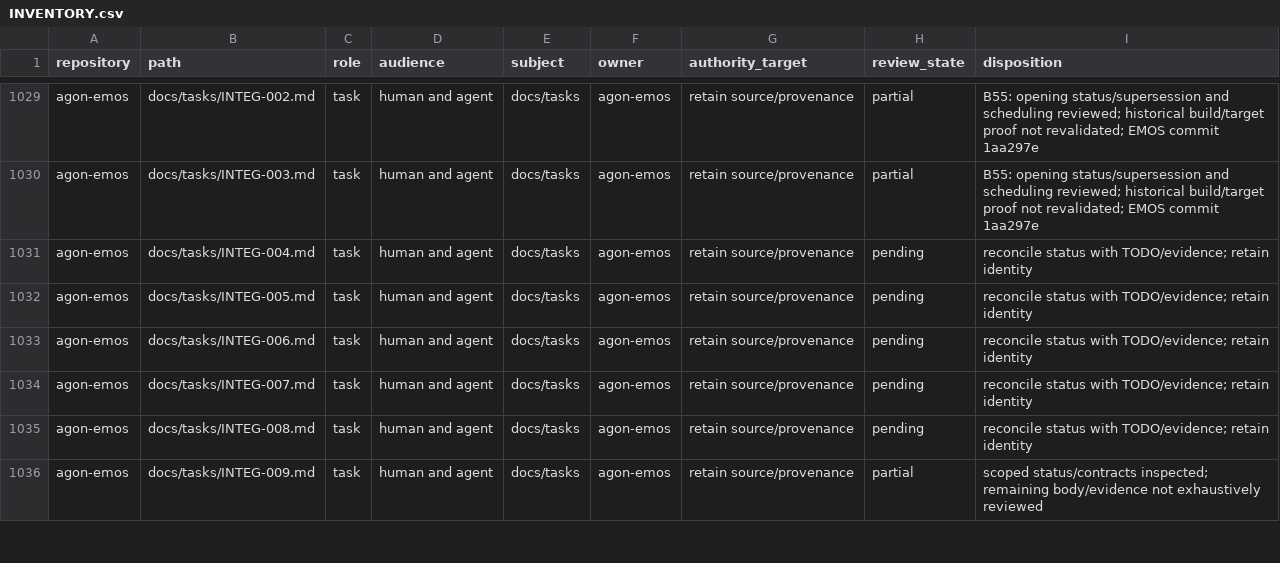
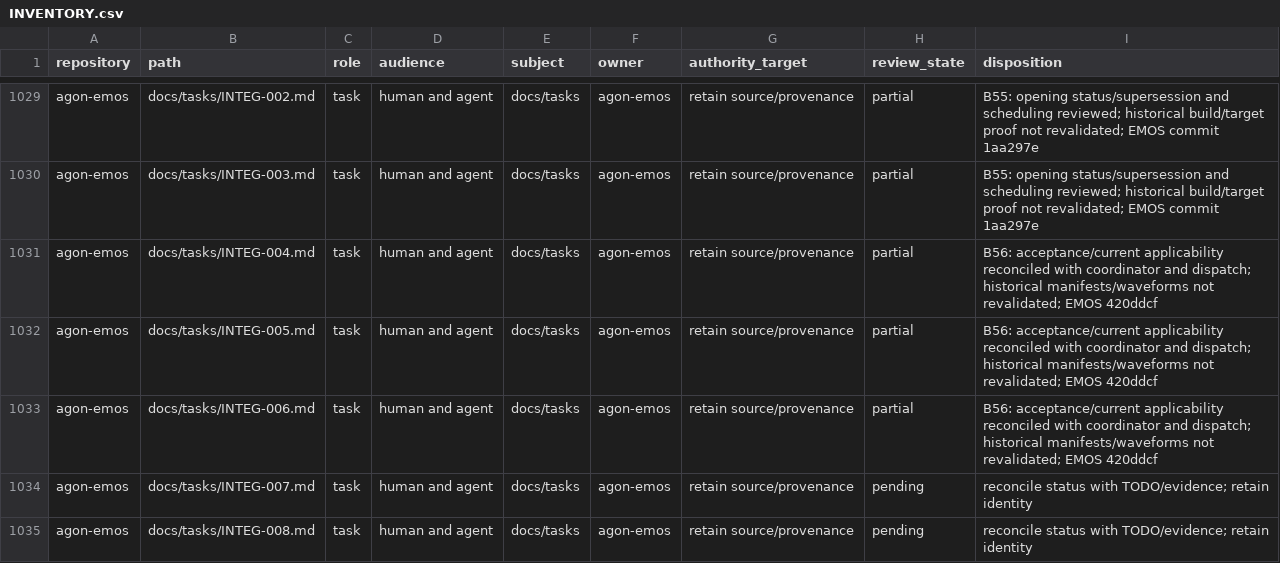
Before and after one commit to bgates747/agon-extender, a CSV file: docs/tasks/AUDIT-009/INVENTORY.csv, drawn as a sheet; only a part is shown, gaps mark what is left out; the shorter side is filled out with more unchanged rows.

Commit message:
Record completed UART diagnostic status audit

```diff
--- a/docs/tasks/AUDIT-009/INVENTORY.csv
+++ b/docs/tasks/AUDIT-009/INVENTORY.csv
@@ -1030,5 +1030,5 @@ agon-emos,docs/tasks/INTEG-002.md,task,human and agent,docs/tasks,agon-emos,reta
 agon-emos,docs/tasks/INTEG-003.md,task,human and agent,docs/tasks,agon-emos,retain source/provenance,partial,B55: opening status/supersession and scheduling reviewed; historical build/target proof not revalidated; EMOS commit 1aa297e
-agon-emos,docs/tasks/INTEG-004.md,task,human and agent,docs/tasks,agon-emos,retain source/provenance,pending,reconcile status with TODO/evidence; retain identity
-agon-emos,docs/tasks/INTEG-005.md,task,human and agent,docs/tasks,agon-emos,retain source/provenance,pending,reconcile status with TODO/evidence; retain identity
-agon-emos,docs/tasks/INTEG-006.md,task,human and agent,docs/tasks,agon-emos,retain source/provenance,pending,reconcile status with TODO/evidence; retain identity
+agon-emos,docs/tasks/INTEG-004.md,task,human and agent,docs/tasks,agon-emos,retain source/provenance,partial,B56: acceptance/current applicability reconciled with coordinator and dispatch; historical manifests/waveforms not revalidated; EMOS 420ddcf
+agon-emos,docs/tasks/INTEG-005.md,task,human and agent,docs/tasks,agon-emos,retain source/provenance,partial,B56: acceptance/current applicability reconciled with coordinator and dispatch; historical manifests/waveforms not revalidated; EMOS 420ddcf
+agon-emos,docs/tasks/INTEG-006.md,task,human and agent,docs/tasks,agon-emos,retain source/provenance,partial,B56: acceptance/current applicability reconciled with coordinator and dispatch; historical manifests/waveforms not revalidated; EMOS 420ddcf
 agon-emos,docs/tasks/INTEG-007.md,task,human and agent,docs/tasks,agon-emos,retain source/provenance,pending,reconcile status with TODO/evidence; retain identity
```
Also changed, not shown: 8 other files.
